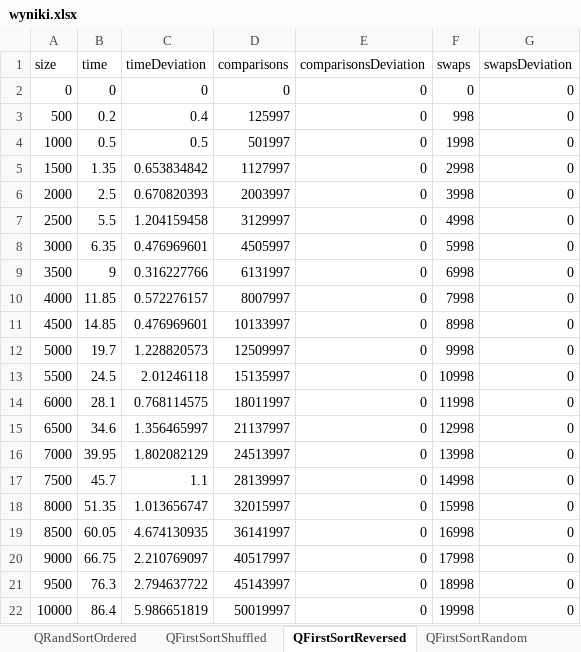
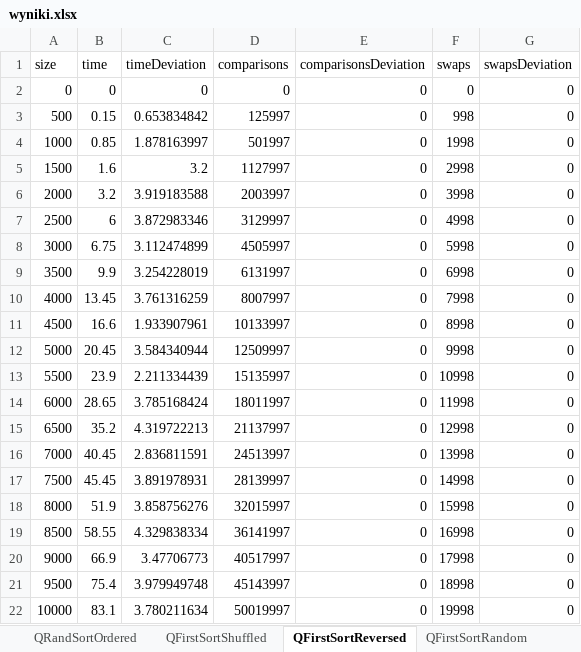
Before and after one commit to StanislawPodr/studia, an Excel workbook: laby/algorytmySem2/laby7/wyniki.xlsx, sheet QFirstSortReversed, drawn as a sheet; values as stored, in another font and other column widths than the file's, no borders; table styles not drawn; the diff names each change by its address in the sheet, - before the commit and + after, or states it on an @@ line.

```diff
--- a/laby/algorytmySem2/laby7/wyniki.xlsx (sheet QFirstSortReversed)
+++ b/laby/algorytmySem2/laby7/wyniki.xlsx (sheet QFirstSortReversed)
-B3 (time): 0.2
+B3 (time): 0.15
-C3 (timeDeviation): 0.4
+C3 (timeDeviation): 0.653834842
-B4 (time): 0.5
+B4 (time): 0.85
-C4 (timeDeviation): 0.5
+C4 (timeDeviation): 1.878163997
-B5 (time): 1.35
+B5 (time): 1.6
-C5 (timeDeviation): 0.653834842
+C5 (timeDeviation): 3.2
-B6 (time): 2.5
+B6 (time): 3.2
-C6 (timeDeviation): 0.670820393
+C6 (timeDeviation): 3.919183588
-B7 (time): 5.5
+B7 (time): 6
-C7 (timeDeviation): 1.204159458
+C7 (timeDeviation): 3.872983346
-B8 (time): 6.35
+B8 (time): 6.75
-C8 (timeDeviation): 0.476969601
+C8 (timeDeviation): 3.112474899
-B9 (time): 9
+B9 (time): 9.9
-C9 (timeDeviation): 0.316227766
+C9 (timeDeviation): 3.254228019
-B10 (time): 11.85
+B10 (time): 13.45
-C10 (timeDeviation): 0.572276157
+C10 (timeDeviation): 3.761316259
-B11 (time): 14.85
+B11 (time): 16.6
-C11 (timeDeviation): 0.476969601
+C11 (timeDeviation): 1.933907961
-B12 (time): 19.7
+B12 (time): 20.45
-C12 (timeDeviation): 1.228820573
+C12 (timeDeviation): 3.584340944
-B13 (time): 24.5
+B13 (time): 23.9
-C13 (timeDeviation): 2.01246118
+C13 (timeDeviation): 2.211334439
-B14 (time): 28.1
+B14 (time): 28.65
-C14 (timeDeviation): 0.768114575
+C14 (timeDeviation): 3.785168424
-B15 (time): 34.6
+B15 (time): 35.2
-C15 (timeDeviation): 1.356465997
+C15 (timeDeviation): 4.319722213
-B16 (time): 39.95
+B16 (time): 40.45
-C16 (timeDeviation): 1.802082129
+C16 (timeDeviation): 2.836811591
-B17 (time): 45.7
+B17 (time): 45.45
-C17 (timeDeviation): 1.1
+C17 (timeDeviation): 3.891978931
-B18 (time): 51.35
+B18 (time): 51.9
-C18 (timeDeviation): 1.013656747
+C18 (timeDeviation): 3.858756276
-B19 (time): 60.05
+B19 (time): 58.55
-C19 (timeDeviation): 4.674130935
+C19 (timeDeviation): 4.329838334
-B20 (time): 66.75
+B20 (time): 66.9
-C20 (timeDeviation): 2.210769097
+C20 (timeDeviation): 3.47706773
-B21 (time): 76.3
+B21 (time): 75.4
-C21 (timeDeviation): 2.794637722
+C21 (timeDeviation): 3.979949748
-B22 (time): 86.4
+B22 (time): 83.1
-C22 (timeDeviation): 5.986651819
+C22 (timeDeviation): 3.780211634
```
Also changed, not shown: sheet QRandSortShuffled, sheet QRandSortRandom, sheet QRandSortReversed, sheet QFirstSortShuffled, sheet QFirstSortRandom, sheet QRandSortOrdered, 9 more sheets, other sheet tabs, charts or pictures, 17 other files.
